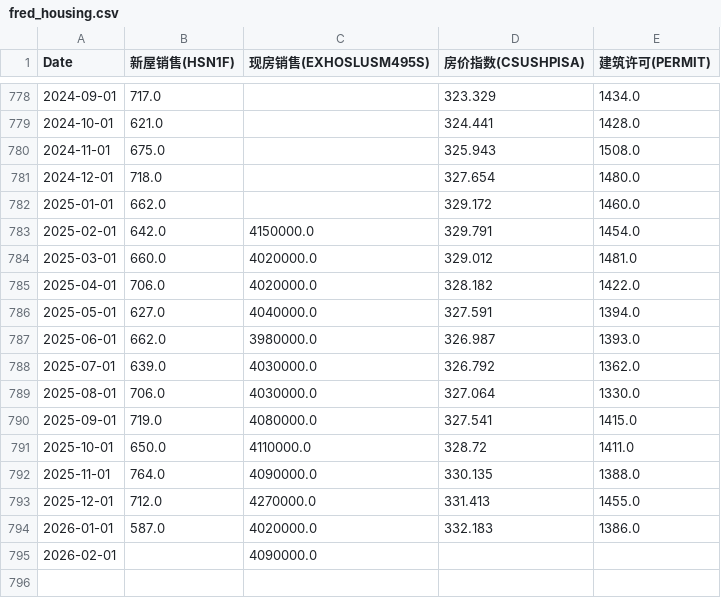
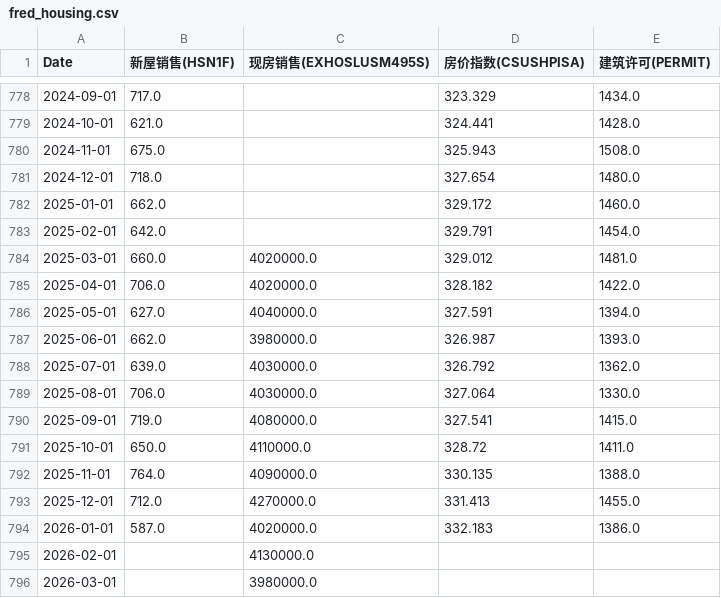
Before and after one commit to rekslee/jiucai, a CSV file: data/fred_housing.csv, drawn as a sheet; only a part is shown, gaps mark what is left out.

```diff
--- a/data/fred_housing.csv
+++ b/data/fred_housing.csv
@@ -782,3 +782,3 @@ Date,新屋销售(HSN1F),现房销售(EXHOSLUSM495S),房价指数(CSUSHPISA),建
 2025-01-01,662.0,,329.172,1460.0
-2025-02-01,642.0,4150000.0,329.791,1454.0
+2025-02-01,642.0,,329.791,1454.0
 2025-03-01,660.0,4020000.0,329.012,1481.0
@@ -794,2 +794,3 @@ Date,新屋销售(HSN1F),现房销售(EXHOSLUSM495S),房价指数(CSUSHPISA),建
 2026-01-01,587.0,4020000.0,332.183,1386.0
-2026-02-01,,4090000.0,,
+2026-02-01,,4130000.0,,
+2026-03-01,,3980000.0,,
```
Also changed, not shown: data/fred_financial.csv, data/oil_gold_ copper.csv.
